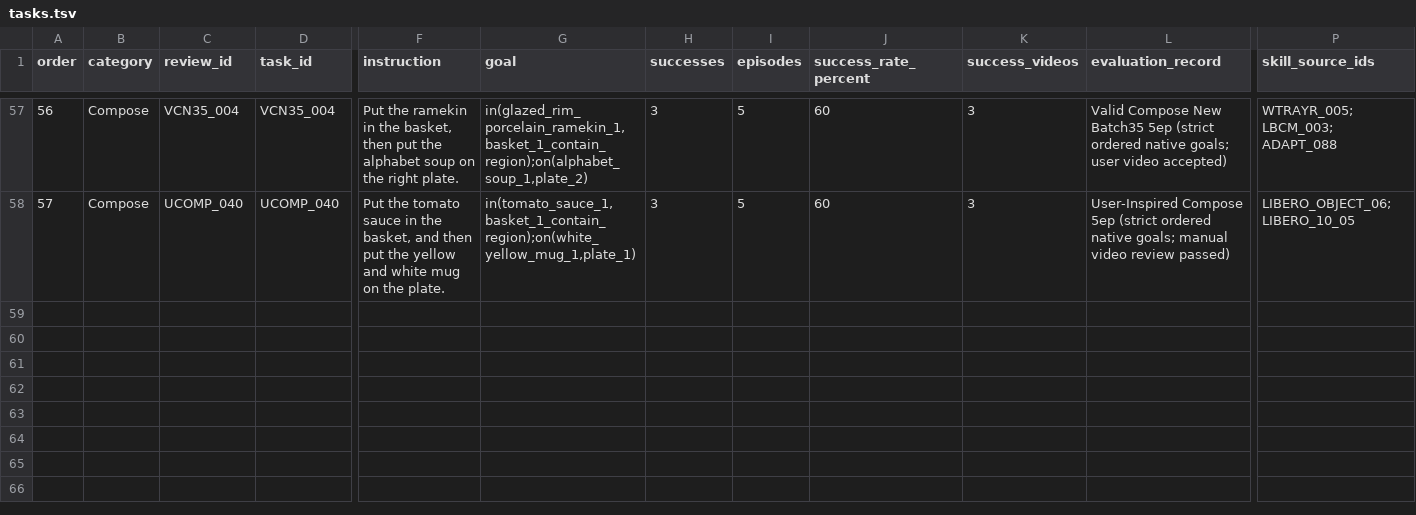
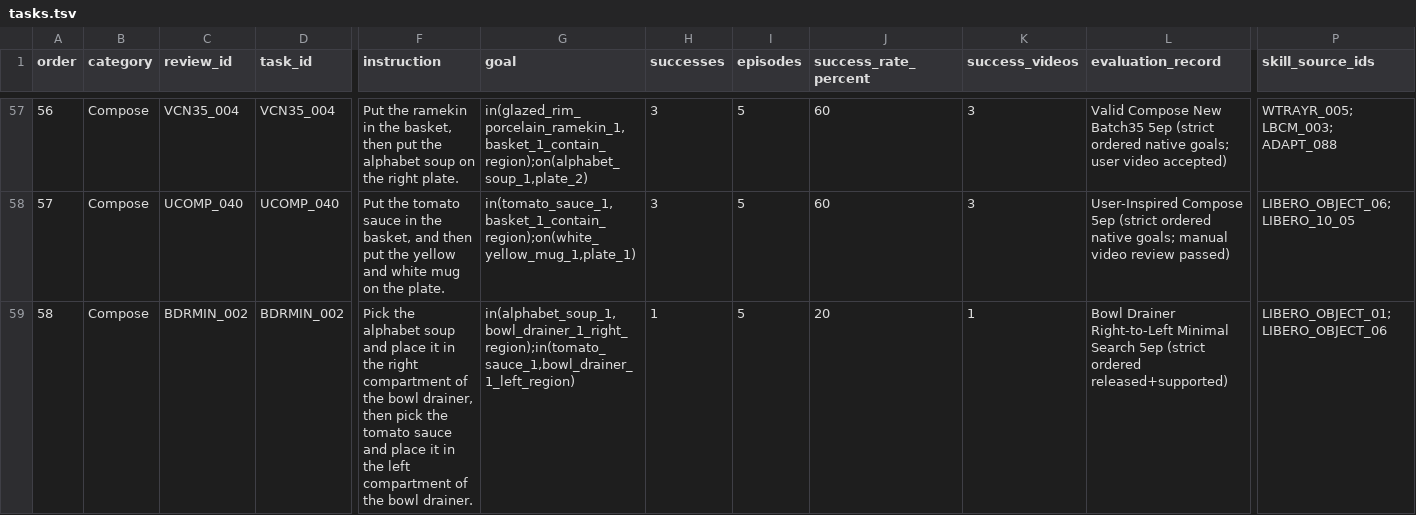
Before and after one commit to sglsh5688/RAIN, a TSV file: selected29/tasks.tsv, drawn as a sheet; only a part is shown, gaps mark what is left out; rows hold the shown columns only; the diff names each change by its address in the sheet, - before the commit and + after, or states it on an @@ line.

Commit message:
Select BDRMIN_002 Compose task

```diff
--- a/selected29/tasks.tsv
+++ b/selected29/tasks.tsv
+row 59: 58 | Compose | BDRMIN_002 | BDRMIN_002 | Pick the alphabet soup and place it in the right compartment of the bowl drainer, then pick the tomato sauce and place it in the left compartment of the bowl drainer. | in(alphabet_soup_1,bowl_drainer_1_right_region);in(tomato_sauce_1,bowl_drainer_1_left_region) | 1 | 5 | 20 | 1 | Bowl Drainer Right-to-Left Minimal Search 5ep (strict ordered released+supported) | LIBERO_OBJECT_01; LIBERO_OBJECT_06
```
Also changed, not shown: 21 other files.
